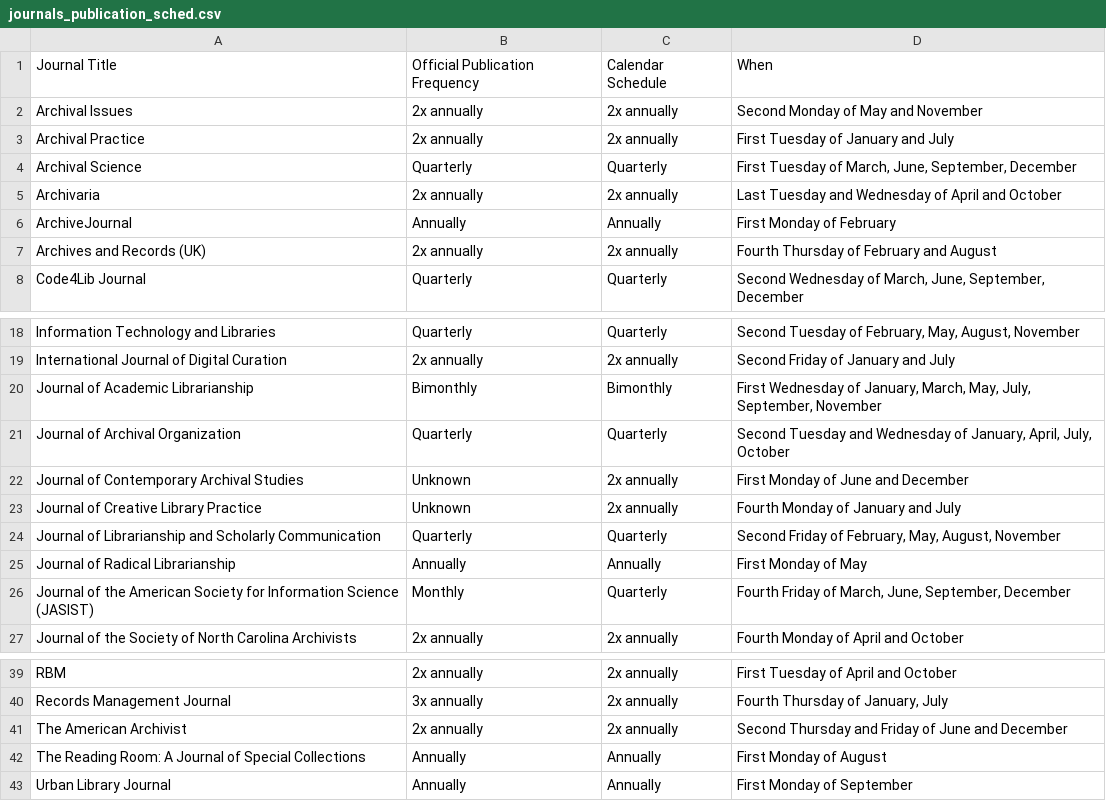
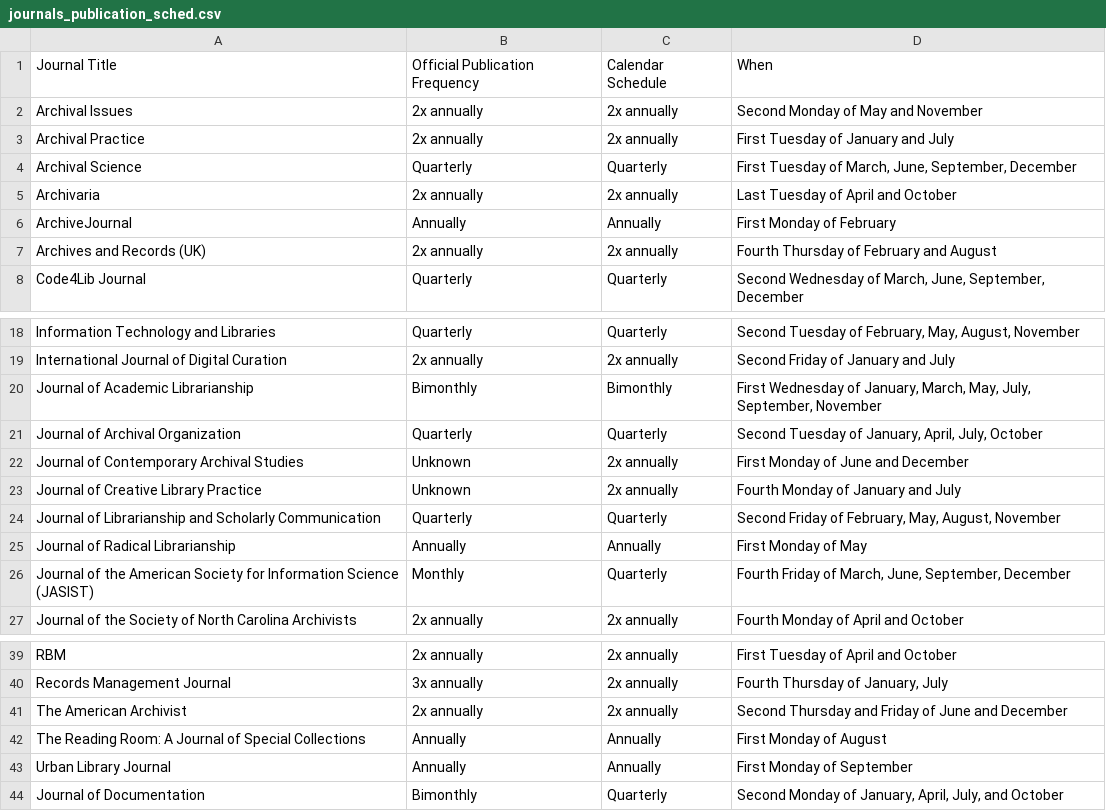
Before and after one commit to tanseyem/journals_calendar, a CSV file: journals_publication_sched.csv, drawn as a sheet; only a part is shown, gaps mark what is left out.

Commit message:
Updates to calendar and documentation

```diff
--- a/journals_publication_sched.csv
+++ b/journals_publication_sched.csv
@@ -4,3 +4,3 @@ Archival Practice,2x annually,2x annually,First Tuesday of January and July
 Archival Science,Quarterly,Quarterly,"First Tuesday of March, June, September, December"
-Archivaria,2x annually,2x annually,Last Tuesday and Wednesday of April and October
+Archivaria,2x annually,2x annually,Last Tuesday of April and October
 ArchiveJournal,Annually,Annually,First Monday of February
@@ -20,3 +20,3 @@ International Journal of Digital Curation,2x annually,2x annually,Second Friday
 Journal of Academic Librarianship,Bimonthly,Bimonthly,"First Wednesday of January, March, May, July, September, November "
-Journal of Archival Organization,Quarterly,Quarterly,"Second Tuesday and Wednesday of January, April, July, October"
+Journal of Archival Organization,Quarterly,Quarterly,"Second Tuesday of January, April, July, October"
 Journal of Contemporary Archival Studies,Unknown,2x annually,First Monday of June and December
@@ -43 +43,2 @@ The Reading Room: A Journal of Special Collections,Annually,Annually,First Monda
 Urban Library Journal,Annually,Annually,First Monday of September
+Journal of Documentation,Bimonthly,Quarterly,"Second Monday of January, April, July, and October"
```
Also changed, not shown: journals_calendar.csv, 2 other files.
